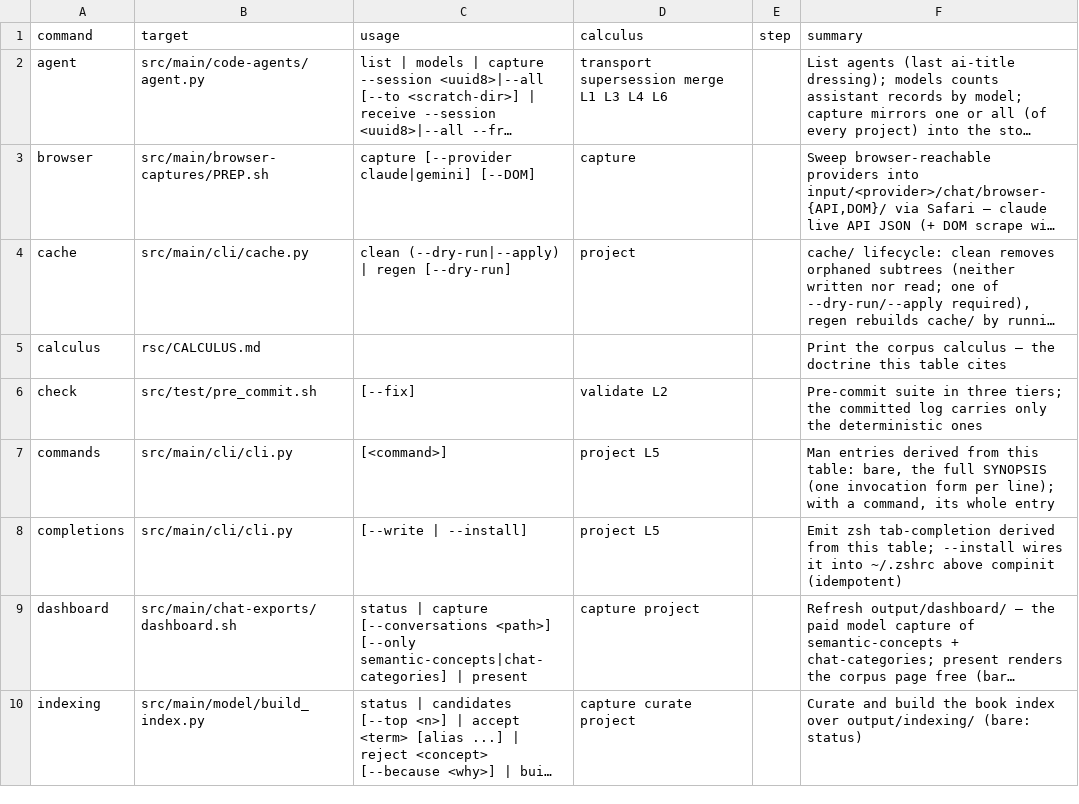
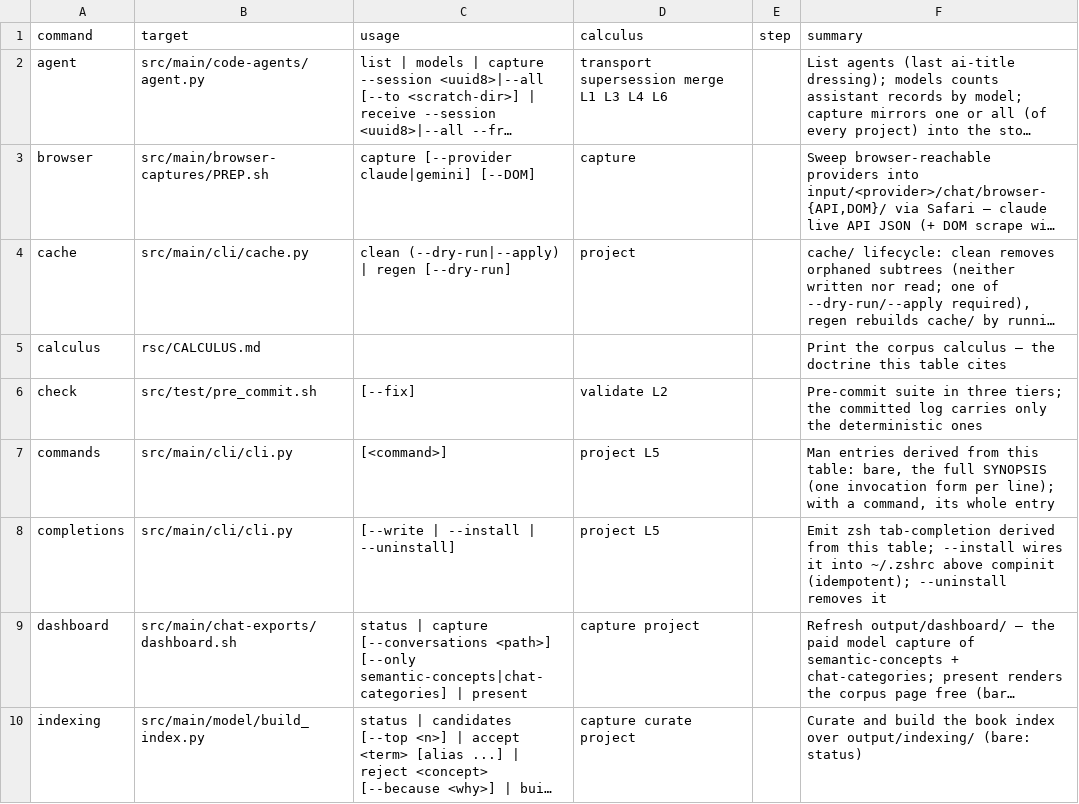
Before and after one commit to rpus/corpus-yoga, a CSV file: rsc/cli/commands.csv, drawn as a sheet; only a part is shown; long unchanged cells end in …; the diff names each change by its address in the sheet, - before the commit and + after, or states it on an @@ line.

Commit message:
--install gets a precise inverse instead of a backup file
The backup ~/.zshrc.pre-yoga-<stamp> answered "who can undo this?" with a file
the user has to remember to delete — litter that nothing but the user can ever
clean, because only they know when the new shell is proven and the copy is safe
to discard. So an undo that is a persistent artifact is, by construction,
uncleanable by the tool.

But the block --install writes is tagged and positioned, and that is the whole
reason --install is a command and not printed advice. If the tool can insert it
precisely, it can remove it precisely. --uninstall is that inverse: it finds the
COMPLETION_MARKER comment and the fpath line naming our completion dir — both
unambiguously ours — drops them with the one adjacent blank install leaves, and
writes ~/.zshrc otherwise byte-identical. No backup is taken, and nothing lands
outside ~/.zshrc at all. The undo is an operation the tool owns, not a file the
user babysits.

The marker is now one constant, shared by the write and its inverse, so they can
never name the block differently — an already-installed machine (home-room)
carries exactly this text and must stay removable.

Exercised against a fake HOME, both shapes install can produce:
  - insert-above (a ~/.zshrc with compinit — home-room's case): install then
    uninstall returns the file BYTE-IDENTICAL to the original; no stray file.
  - append (a ~/.zshrc with no compinit): uninstall removes the marker and fpath
    and LEAVES the compinit install added. That is deliberate — a compinit added
    to a file that lacked one is generic zsh a later config may now rely on, and
    an idle compinit harms nothing; removing it could break what was built on it.
  - not installed / no ~/.zshrc / run twice: each says so and changes nothing.

install now prints "undo anytime: ./yoga completions --uninstall" where it used
to name a backup path.

Signature: reading-room/claude/5d680541

```diff
--- a/rsc/cli/commands.csv
+++ b/rsc/cli/commands.csv
-C8 (usage): [--write | --install]
+C8 (usage): [--write | --install | --uninstall]
-F8 (summary): …above compinit (idempotent)
+F8 (summary): …above compinit (idempotent); --uninstall removes it
```
Also changed, not shown: 2 other files.
